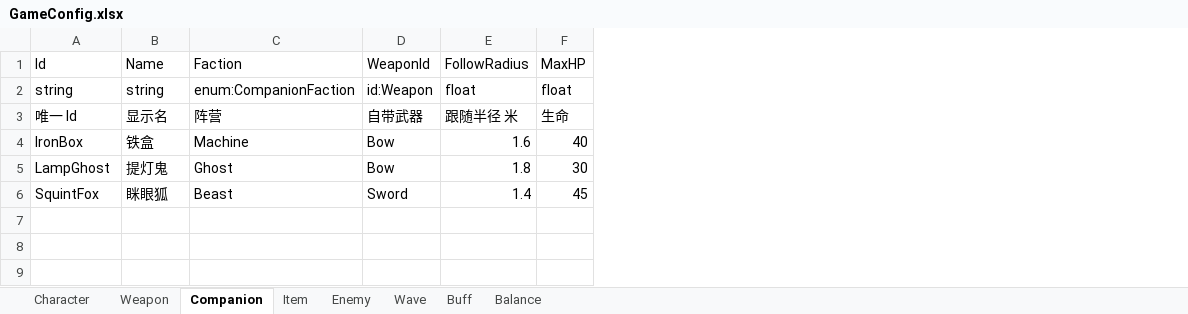
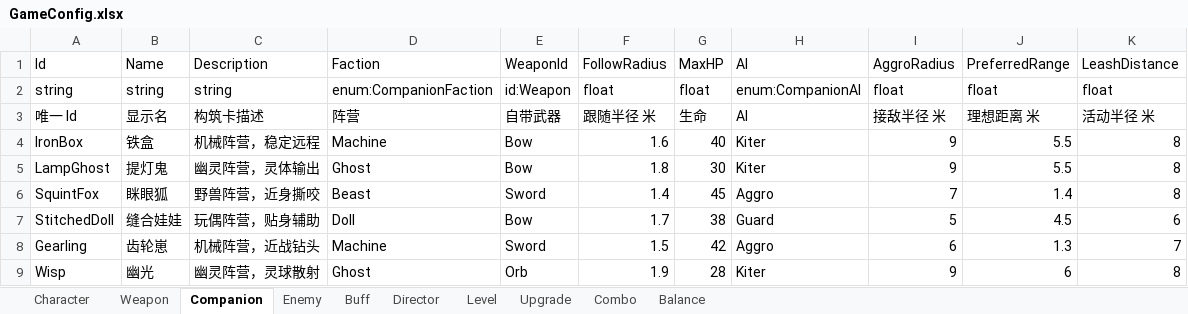
Before and after one commit to E-Dawnize/Topdown_Survival, an Excel workbook: Config/GameConfig.xlsx, sheet Companion, drawn as a sheet; values as stored, in another font and other column widths than the file's, no borders; the diff names each change by its address in the sheet, - before the commit and + after, or states it on an @@ line.

```diff
--- a/Config/GameConfig.xlsx (sheet Companion)
+++ b/Config/GameConfig.xlsx (sheet Companion)
-sheet tab: Wave
+sheet tab: Director
-sheet tab: Item
+sheet tab: Level
+sheet tab: Upgrade
+sheet tab: Combo
@@ sheet tab order changed: Character | Weapon | Companion | Enemy | Buff | Director | Level | Upgrade | Combo | Balance @@
+column C, rows 1-6: Description | string | 构筑卡描述 | 机械阵营，稳定远程 | 幽灵阵营，灵体输出 | 野兽阵营，近身撕咬
+column H, rows 1-6: AI | enum:CompanionAI | AI | Kiter | Kiter | Aggro
+column I, rows 1-6: AggroRadius | float | 接敌半径 米 | 9 | 9 | 7
+column J, rows 1-6: PreferredRange | float | 理想距离 米 | 5.5 | 5.5 | 1.4
+column K, rows 1-6: LeashDistance | float | 活动半径 米 | 8 | 8 | 8
+row 7: StitchedDoll | 缝合娃娃 | 玩偶阵营，贴身辅助 | Doll | Bow | 1.7 | 38 | Guard | 5 | 4.5 | 6
+row 8: Gearling | 齿轮崽 | 机械阵营，近战钻头 | Machine | Sword | 1.5 | 42 | Aggro | 6 | 1.3 | 7
+row 9: Wisp | 幽光 | 幽灵阵营，灵球散射 | Ghost | Orb | 1.9 | 28 | Kiter | 9 | 6 | 8
```
Also changed, not shown: sheet Buff, sheet Director, sheet Enemy, sheet Balance, sheet Weapon, sheet Character, 24 other files.
